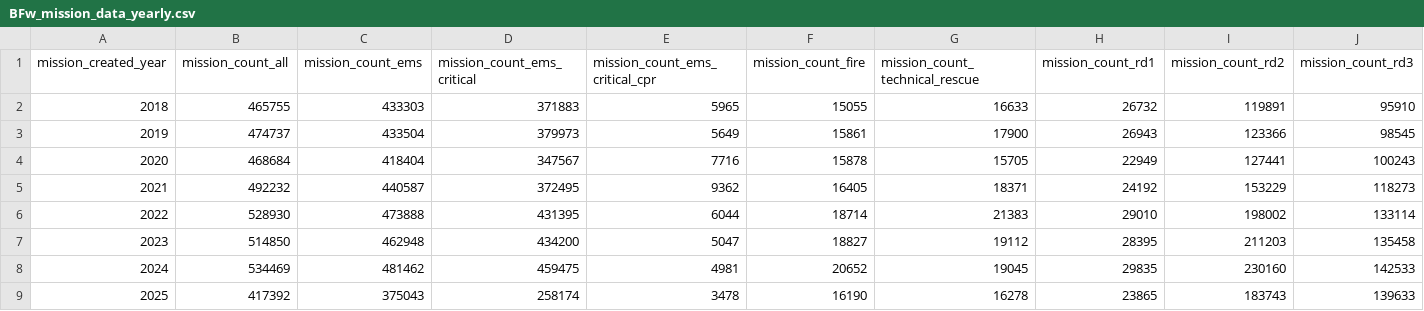
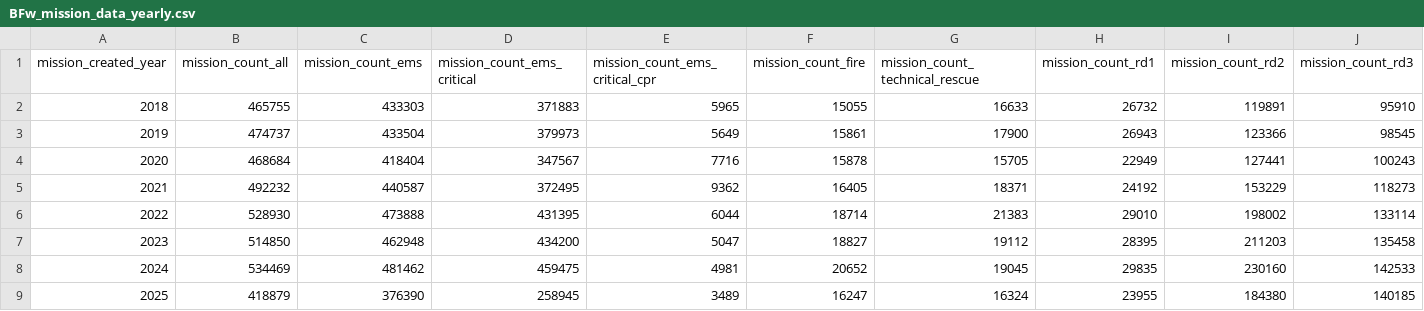
Before and after one commit to Berliner-Feuerwehr/BF-Open-Data, a CSV file: Datasets/Daily_Data/BFw_mission_data_yearly.csv, drawn as a sheet; only a part is shown; the diff covers the shown part only; the diff names each change by its address in the sheet, - before the commit and + after, or states it on an @@ line.

Commit message:
Automatic Daily Update

```diff
--- a/Datasets/Daily_Data/BFw_mission_data_yearly.csv
+++ b/Datasets/Daily_Data/BFw_mission_data_yearly.csv
-B9 (mission_count_all): 417392
+B9 (mission_count_all): 418879
-C9 (mission_count_ems): 375043
+C9 (mission_count_ems): 376390
-D9 (mission_count_ems_critical): 258174
+D9 (mission_count_ems_critical): 258945
-E9 (mission_count_ems_critical_cpr): 3478
+E9 (mission_count_ems_critical_cpr): 3489
-F9 (mission_count_fire): 16190
+F9 (mission_count_fire): 16247
-G9 (mission_count_technical_rescue): 16278
+G9 (mission_count_technical_rescue): 16324
-H9 (mission_count_rd1): 23865
+H9 (mission_count_rd1): 23955
-I9 (mission_count_rd2): 183743
+I9 (mission_count_rd2): 184380
-J9 (mission_count_rd3): 139633
+J9 (mission_count_rd3): 140185
```
Also changed, not shown: 15 edited cells elsewhere in this file, Datasets/Daily_Data/BFw_mission_data_yearly_notfallkategorien.csv.
